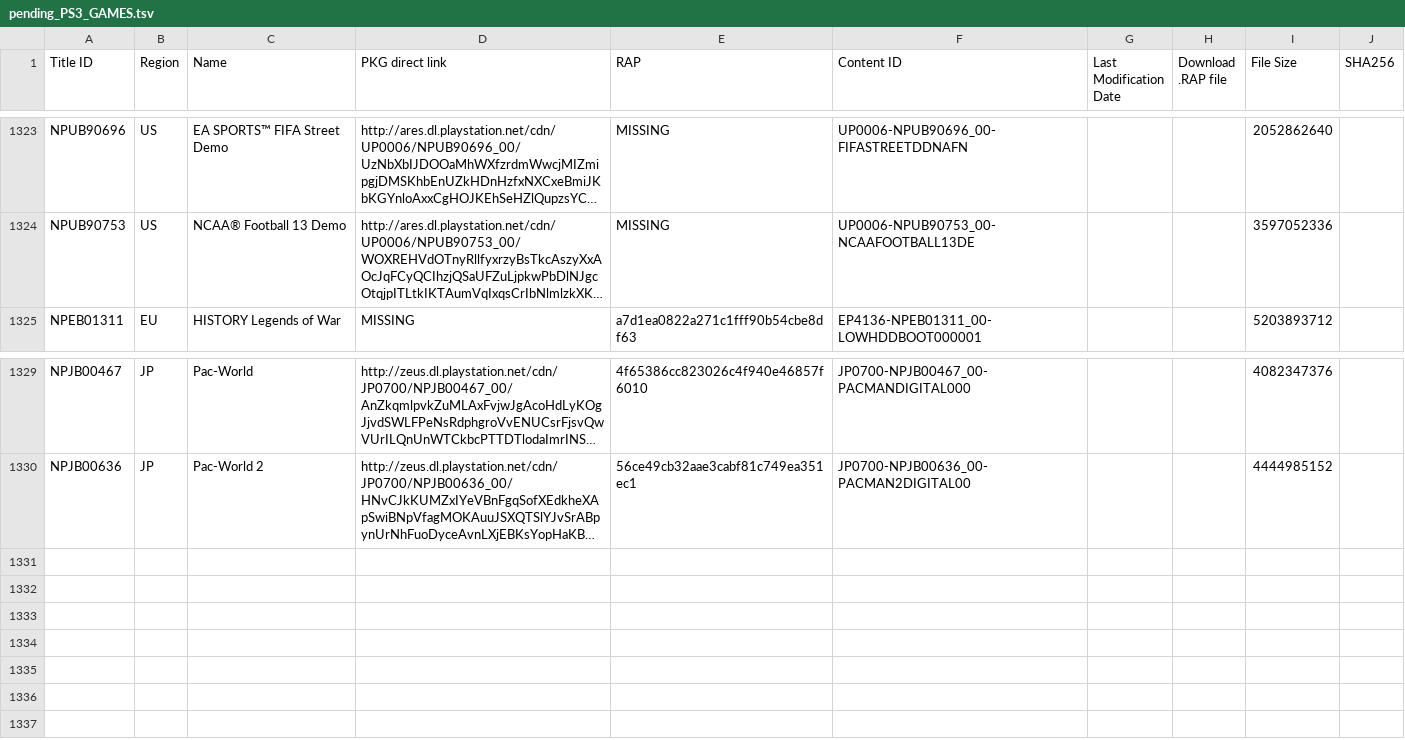
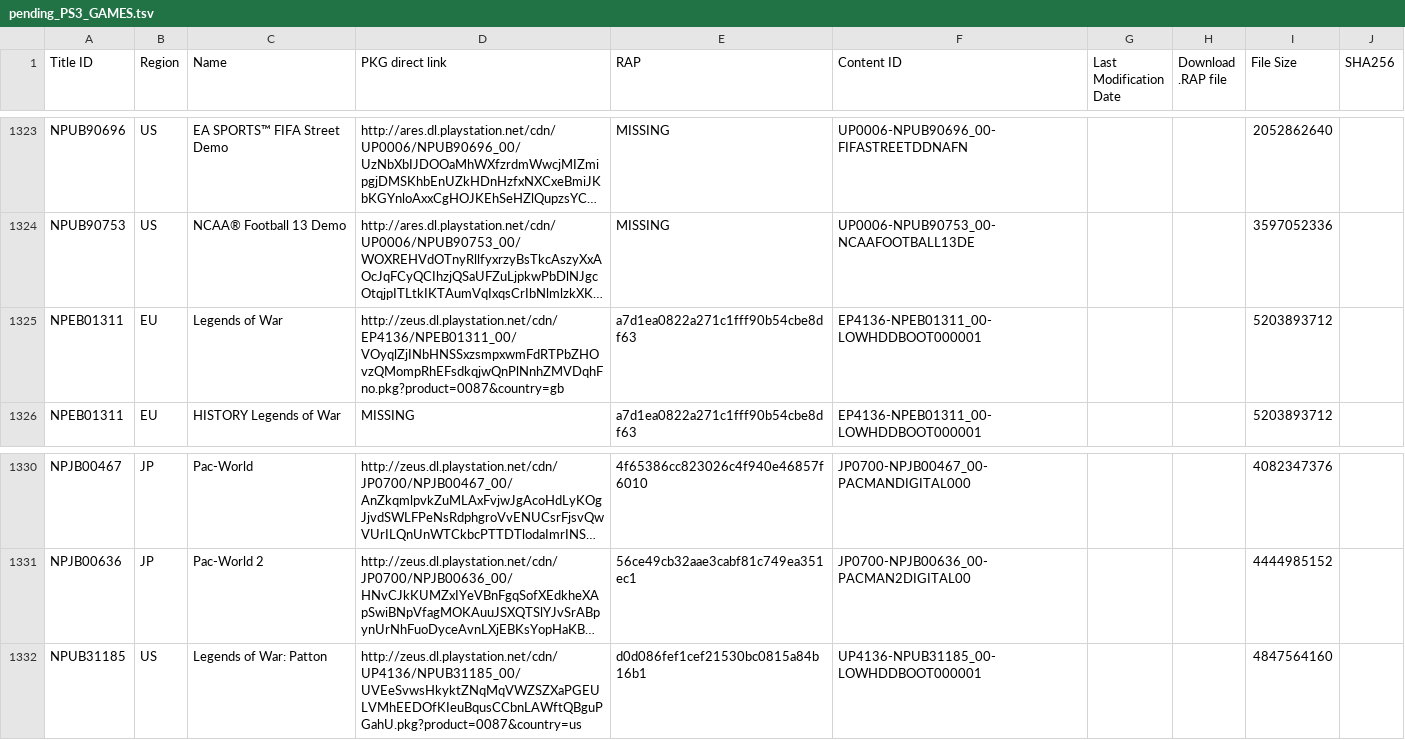
Before and after one commit to jy95/pkgi-ps3-nopaystation, a TSV file: input/pending_PS3_GAMES.tsv, drawn as a sheet; only a part is shown, gaps mark what is left out; long unchanged cells end in …; the diff names each change by its address in the sheet, - before the commit and + after, or states it on an @@ line.

```diff
--- a/input/pending_PS3_GAMES.tsv
+++ b/input/pending_PS3_GAMES.tsv
+row 1325: NPEB01311 | EU | Legends of War | http://zeus.dl.playstation.net/cdn/EP4136/NPEB01311_00/VOyqlZjINbHNSSxzsmpxwmFdRTPbZHOvzQMompRhEFsdkqjwQnPlNnhZMVDqhFno.pkg?product=0087&country=gb | a7d1ea0822a271c1fff90b54cbe8df63 | EP4136-NPEB01311_00-LOWHDDBOOT000001 |  |  | 5203893712
+row 1332: NPUB31185 | US | Legends of War: Patton | http://zeus.dl.playstation.net/cdn/UP4136/NPUB31185_00/UVEeSvwsHkyktZNqMqVWZSZXaPGEULVMhEEDOfKIeuBqusCCbnLAWftQBguPGahU.pkg?product=0087&country=us | d0d086fef1cef21530bc0815a84b16b1 | UP4136-NPUB31185_00-LOWHDDBOOT000001 |  |  | 4847564160
```
Also changed, not shown: output/pkgi_games_pending.csv, 7 other files.
